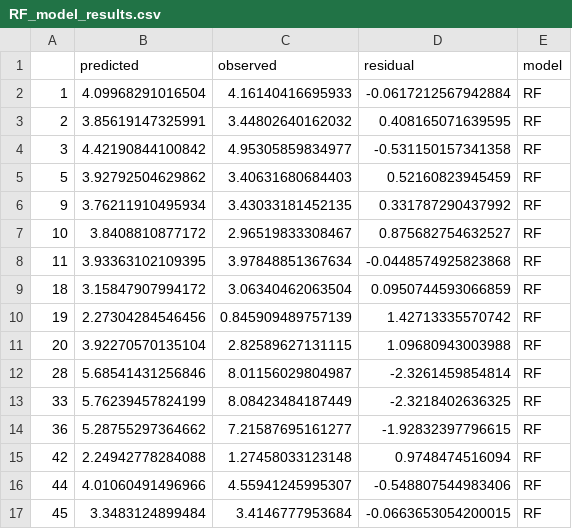
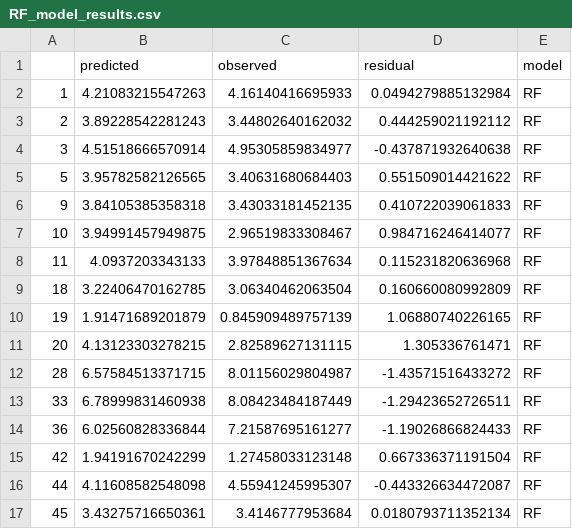
Before and after one commit to TristCrocker/PopulationDisaggregationDiss, a CSV file: dissBaseline/Bayesian-Top-Down-Modelling/output/RF/RF_model_results.csv, drawn as a sheet; only a part is shown; the diff covers the shown part only.

```diff
--- a/dissBaseline/Bayesian-Top-Down-Modelling/output/RF/RF_model_results.csv
+++ b/dissBaseline/Bayesian-Top-Down-Modelling/output/RF/RF_model_results.csv
@@ -1,17 +1,17 @@
 "","predicted","observed","residual","model"
-"1",4.09968291016504,4.16140416695933,-0.0617212567942884,"RF"
-"2",3.85619147325991,3.44802640162032,0.408165071639595,"RF"
-"3",4.42190844100842,4.95305859834977,-0.531150157341358,"RF"
-"5",3.92792504629862,3.40631680684403,0.52160823945459,"RF"
-"9",3.76211910495934,3.43033181452135,0.331787290437992,"RF"
-"10",3.8408810877172,2.96519833308467,0.875682754632527,"RF"
-"11",3.93363102109395,3.97848851367634,-0.0448574925823868,"RF"
-"18",3.15847907994172,3.06340462063504,0.0950744593066859,"RF"
-"19",2.27304284546456,0.845909489757139,1.42713335570742,"RF"
-"20",3.92270570135104,2.82589627131115,1.09680943003988,"RF"
-"28",5.68541431256846,8.01156029804987,-2.3261459854814,"RF"
-"33",5.76239457824199,8.08423484187449,-2.3218402636325,"RF"
-"36",5.28755297364662,7.21587695161277,-1.92832397796615,"RF"
-"42",2.24942778284088,1.27458033123148,0.9748474516094,"RF"
-"44",4.01060491496966,4.55941245995307,-0.548807544983406,"RF"
-"45",3.3483124899484,3.4146777953684,-0.0663653054200015,"RF"
+"1",4.21083215547263,4.16140416695933,0.0494279885132984,"RF"
+"2",3.89228542281243,3.44802640162032,0.444259021192112,"RF"
+"3",4.51518666570914,4.95305859834977,-0.437871932640638,"RF"
+"5",3.95782582126565,3.40631680684403,0.551509014421622,"RF"
+"9",3.84105385358318,3.43033181452135,0.410722039061833,"RF"
+"10",3.94991457949875,2.96519833308467,0.984716246414077,"RF"
+"11",4.0937203343133,3.97848851367634,0.115231820636968,"RF"
+"18",3.22406470162785,3.06340462063504,0.160660080992809,"RF"
+"19",1.91471689201879,0.845909489757139,1.06880740226165,"RF"
+"20",4.13123303278215,2.82589627131115,1.305336761471,"RF"
+"28",6.57584513371715,8.01156029804987,-1.43571516433272,"RF"
+"33",6.78999831460938,8.08423484187449,-1.29423652726511,"RF"
+"36",6.02560828336844,7.21587695161277,-1.19026866824433,"RF"
+"42",1.94191670242299,1.27458033123148,0.667336371191504,"RF"
+"44",4.11608582548098,4.55941245995307,-0.443326634472087,"RF"
+"45",3.43275716650361,3.4146777953684,0.0180793711352134,"RF"
```
Also changed, not shown: 62 edited cells elsewhere in this file, dissBaseline/Bayesian-Top-Down-Modelling/output/RF/predicted_population_Admin3.csv, 10 other files.
